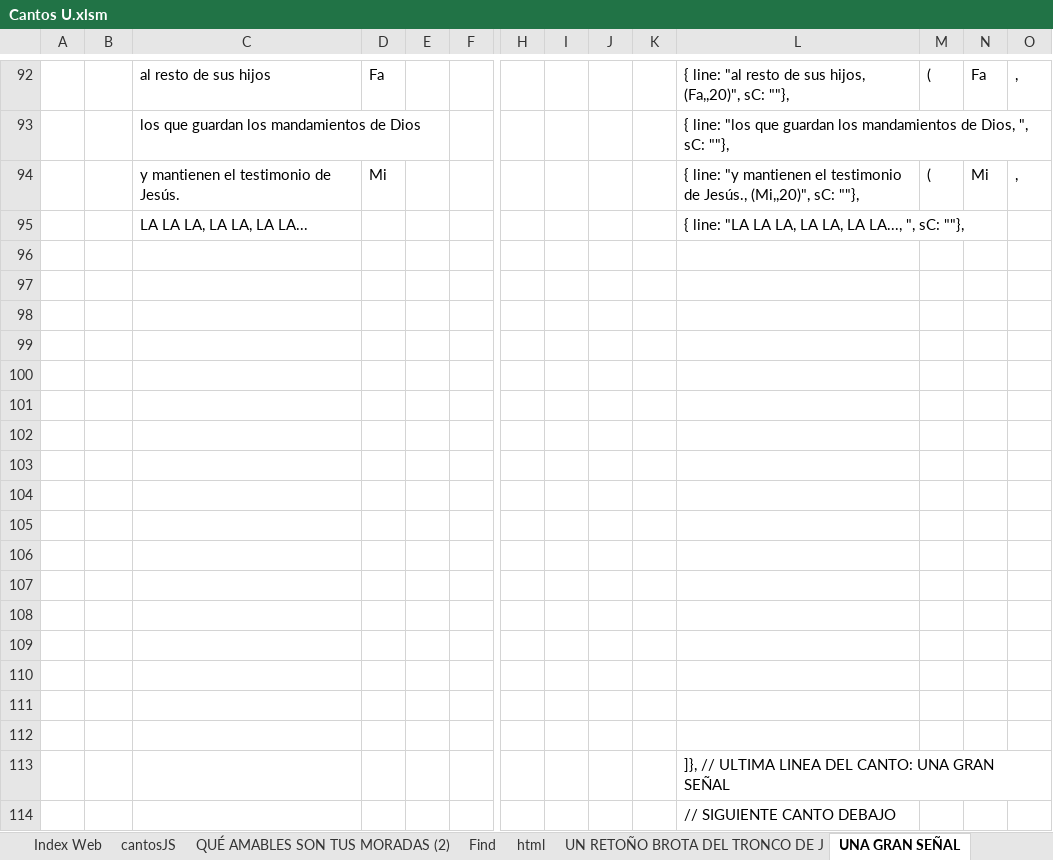
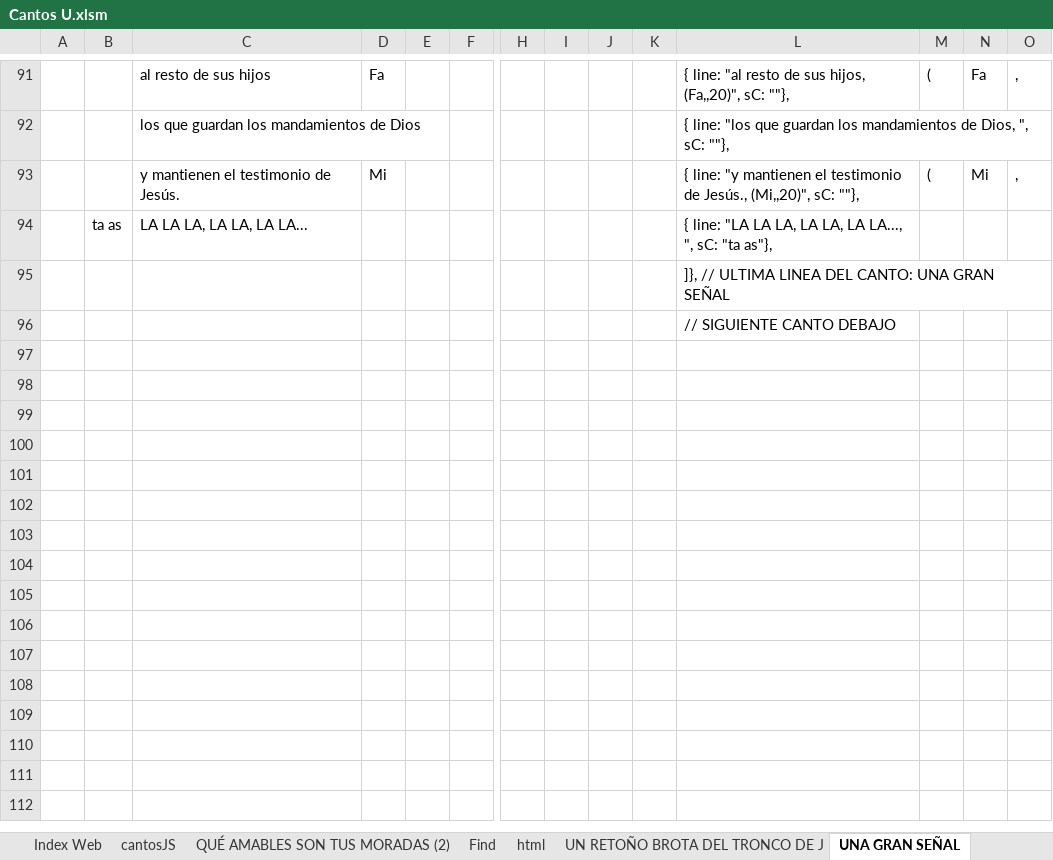
Before and after one commit to dbaezh78/docs, an Excel workbook: Cantos U.xlsm, sheet UNA GRAN SEÑAL, drawn as a sheet; only a part is shown, gaps mark what is left out; values as stored, in another font and other column widths than the file's, no cell formats; charts and pictures not drawn; removed rows and columns are numbered as before the commit, all else as after; rows hold the shown columns only; the diff covers the shown part only; the diff names each change by its address in the sheet, - before the commit and + after, or states it on an @@ line.

```diff
--- a/Cantos U.xlsm (sheet UNA GRAN SEÑAL)
+++ b/Cantos U.xlsm (sheet UNA GRAN SEÑAL)
-B94: (empty)
+B94: ta as
-L94: …", sC: ""},
+L94: …", sC: "ta as"},
-row 96: (empty)
-row 97: (empty)
-row 98: (empty)
-row 99: (empty)
-row 100: (empty)
-row 101: (empty)
-row 102: (empty)
-row 103: (empty)
-row 104: (empty)
-row 105: (empty)
-row 106: (empty)
-row 107: (empty)
-row 108: (empty)
-row 109: (empty)
-row 110: (empty)
-row 111: (empty)
-row 112: (empty)
```
Also changed, not shown: 6 added rows, 7 removed rows and 43 edited cells elsewhere in this sheet, sheet MARIA, MADRE MÍA, other sheet tabs, cell formats, formulas that keep their value, charts or pictures, 1 other file.
